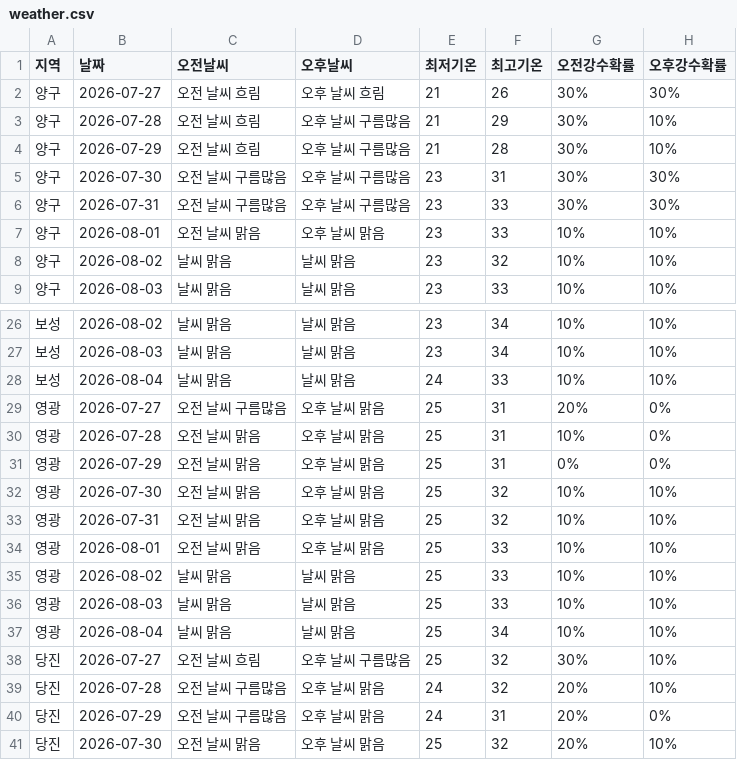
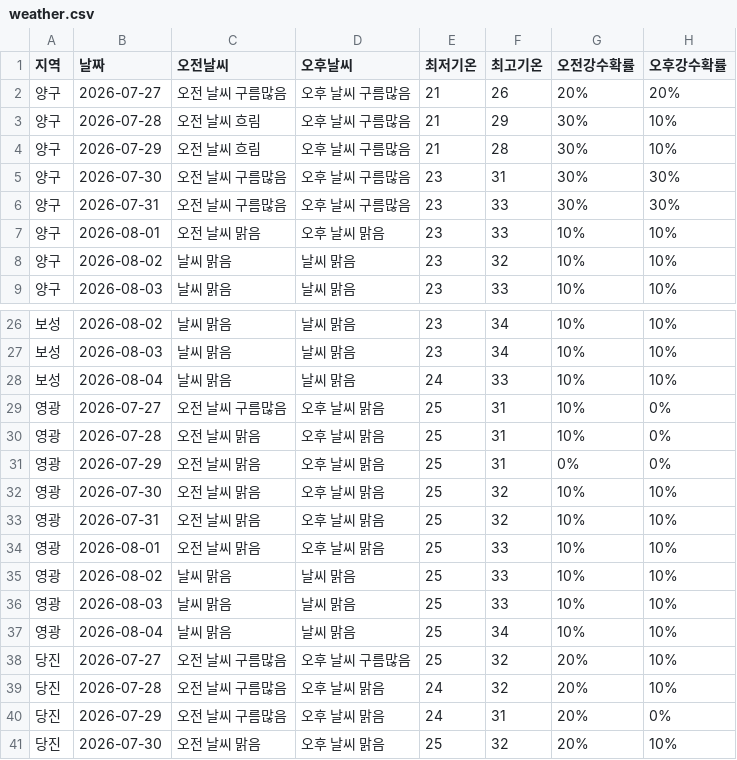
Before and after one commit to wngml7055/potato-times, a CSV file: data/weather.csv, drawn as a sheet; only a part is shown, gaps mark what is left out.

```diff
--- a/data/weather.csv
+++ b/data/weather.csv
@@ -1,3 +1,3 @@
 지역,날짜,오전날씨,오후날씨,최저기온,최고기온,오전강수확률,오후강수확률
-양구,2026-07-27,오전 날씨 흐림,오후 날씨 흐림,21,26,30%,30%
+양구,2026-07-27,오전 날씨 구름많음,오후 날씨 구름많음,21,26,20%,20%
 양구,2026-07-28,오전 날씨 흐림,오후 날씨 구름많음,21,29,30%,10%
@@ -28,3 +28,3 @@
 보성,2026-08-04,날씨 맑음,날씨 맑음,24,33,10%,10%
-영광,2026-07-27,오전 날씨 구름많음,오후 날씨 맑음,25,31,20%,0%
+영광,2026-07-27,오전 날씨 구름많음,오후 날씨 맑음,25,31,10%,0%
 영광,2026-07-28,오전 날씨 맑음,오후 날씨 맑음,25,31,10%,0%
@@ -37,3 +37,3 @@
 영광,2026-08-04,날씨 맑음,날씨 맑음,25,34,10%,10%
-당진,2026-07-27,오전 날씨 흐림,오후 날씨 구름많음,25,32,30%,10%
+당진,2026-07-27,오전 날씨 구름많음,오후 날씨 구름많음,25,32,20%,10%
 당진,2026-07-28,오전 날씨 구름많음,오후 날씨 맑음,24,32,20%,10%
```
